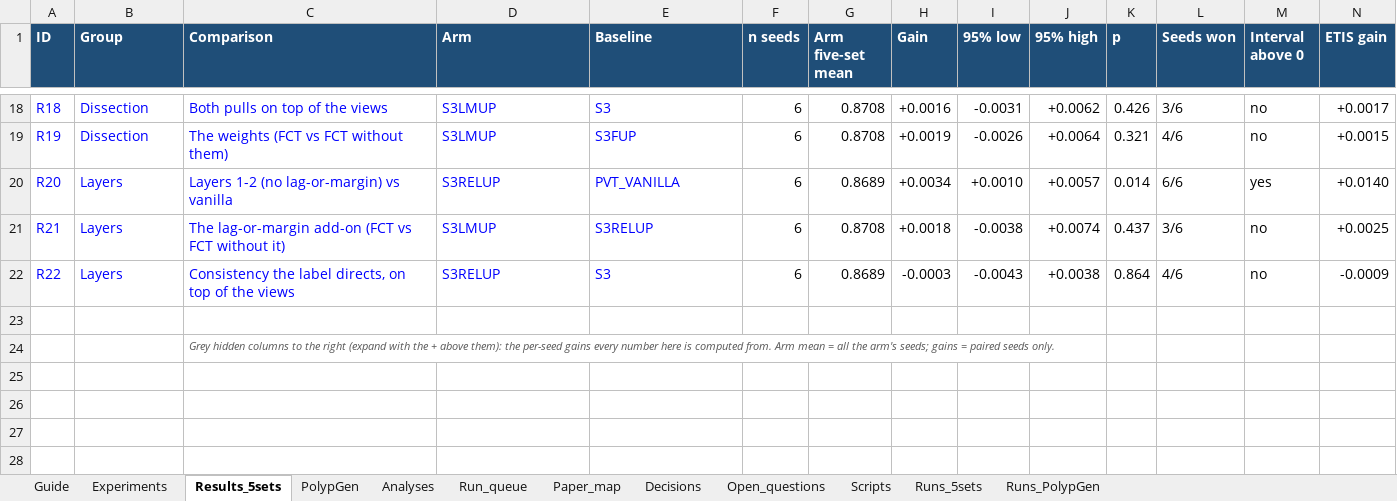
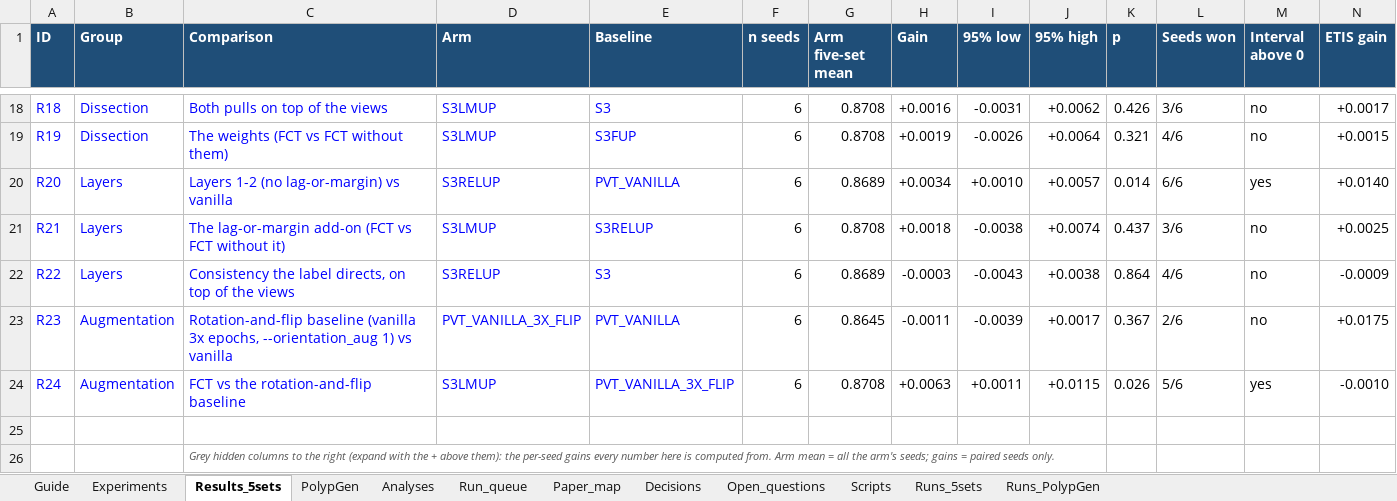
Before and after one commit to Yassinesr/Polyp-PVT, an Excel workbook: FCT_tracker.xlsx, sheet Results_5sets, drawn as a sheet; only a part is shown, gaps mark what is left out; values as stored, in another font and other column widths than the file's, no borders; conditional formats not drawn; rows hold the shown columns only; the diff names each change by its address in the sheet, - before the commit and + after, or states it on an @@ line.

```diff
--- a/FCT_tracker.xlsx (sheet Results_5sets)
+++ b/FCT_tracker.xlsx (sheet Results_5sets)
+row 23: R23 | Augmentation | Rotation-and-flip baseline (vanilla 3x epochs, --orientation_aug 1) vs vanilla | PVT_VANILLA_3X_FLIP | PVT_VANILLA | 6 | 0.8645 | -0.0011 | -0.0039 | +0.0017 | 0.367 | 2/6 | no | +0.0175
+row 24: R24 | Augmentation | FCT vs the rotation-and-flip baseline | S3LMUP | PVT_VANILLA_3X_FLIP | 6 | 0.8708 | +0.0063 | +0.0011 | +0.0115 | 0.026 | 5/6 | yes | -0.0010
```
Also changed, not shown: sheet Runs_5sets, sheet Experiments, sheet Run_queue, sheet Analyses, hidden cells, 2 other files.
